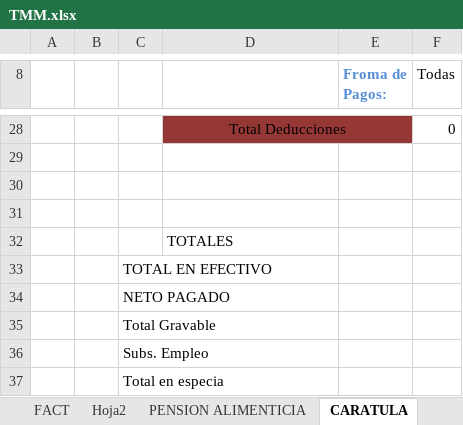
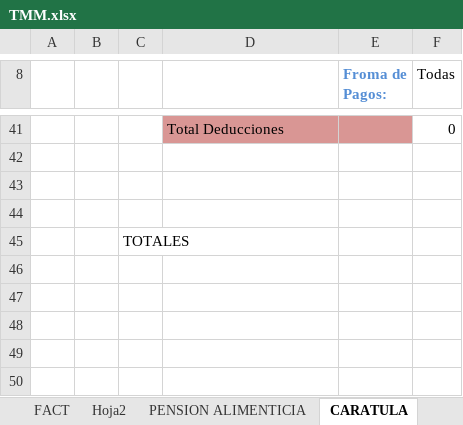
Before and after one commit to omarcin81/OperadoraNominas, an Excel workbook: OperadoraNominas/bin/Debug/Archivos/TMM.xlsx, sheet CARATULA, drawn as a sheet; only a part is shown, gaps mark what is left out; values as stored, in another font and other column widths than the file's, no borders; removed rows and columns are numbered as before the commit, all else as after; the diff covers the shown part only; the diff names each change by its address in the sheet, - before the commit and + after, or states it on an @@ line.

```diff
--- a/OperadoraNominas/bin/Debug/Archivos/TMM.xlsx (sheet CARATULA)
+++ b/OperadoraNominas/bin/Debug/Archivos/TMM.xlsx (sheet CARATULA)
-D41 alignment: center
+D41 alignment: left
-D41:E41 fill: #953735
+D41:E41 fill: #D99694
-D28:E28 merged
-row 32:  |  |  | TOTALES
-C45: TOTAL EN EFECTIVO
+C45: TOTALES
-row 34:  |  | NETO PAGADO
-row 35:  |  | Total Gravable
-row 36:  |  | Subs. Empleo
-row 37:  |  | Total en especia
```
Also changed, not shown: 15 added rows, 2 removed rows, 7 edited cells, cell formats and merged cells elsewhere in this sheet, formulas that keep their value, OperadoraNominas/bin/Debug/Archivos/concentradonomina.xlsx, 25 other files.
